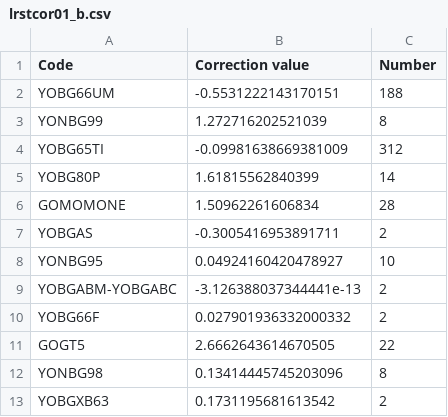
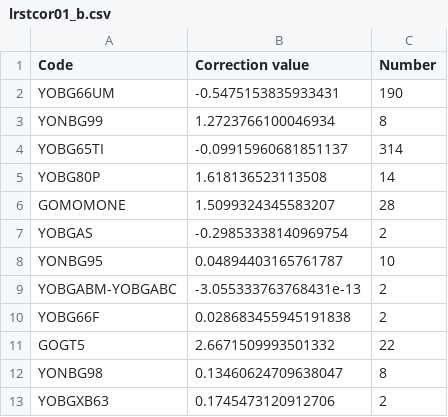
Before and after one commit to sugi-juku/get-tension, a CSV file: lrstcor01_b.csv, drawn as a sheet.

```diff
--- a/lrstcor01_b.csv
+++ b/lrstcor01_b.csv
@@ -1,13 +1,13 @@
 Code,Correction value,Number
-YOBG66UM,-0.5531222143170151,188
-YONBG99,1.272716202521039,8
-YOBG65TI,-0.09981638669381009,312
-YOBG80P,1.61815562840399,14
-GOMOMONE,1.50962261606834,28
-YOBGAS,-0.3005416953891711,2
-YONBG95,0.04924160420478927,10
-YOBGABM-YOBGABC,-3.126388037344441e-13,2
-YOBG66F,0.027901936332000332,2
-GOGT5,2.6662643614670505,22
-YONBG98,0.13414445745203096,8
-YOBGXB63,0.1731195681613542,2
+YOBG66UM,-0.5475153835933431,190
+YONBG99,1.2723766100046934,8
+YOBG65TI,-0.09915960681851137,314
+YOBG80P,1.618136523113508,14
+GOMOMONE,1.5099324345583207,28
+YOBGAS,-0.29853338140969754,2
+YONBG95,0.04894403165761787,10
+YOBGABM-YOBGABC,-3.055333763768431e-13,2
+YOBG66F,0.028683455945191838,2
+GOGT5,2.6671509993501332,22
+YONBG98,0.13460624709638047,8
+YOBGXB63,0.1745473120912706,2
```
Also changed, not shown: lrdata01_b.csv, lrdata01_t.csv, 25 other files.
